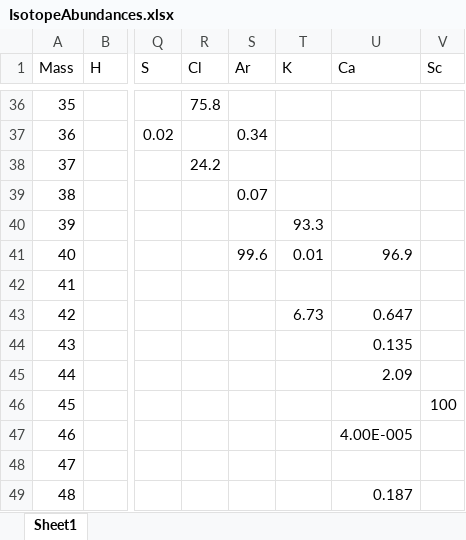
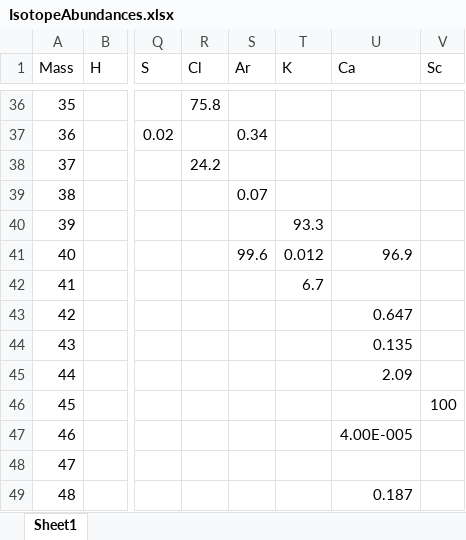
Before and after one commit to eegroopm/IsotopeAbundances, an Excel workbook: IsotopeAbundances.xlsx, sheet Sheet1, drawn as a sheet; only a part is shown, gaps mark what is left out; values as stored, in another font and other column widths than the file's, no borders; the diff names each change by its address in the sheet, - before the commit and + after, or states it on an @@ line.

Commit message:
fix K error
- fixed error in K isotopes: 41K is stable with 6.7%, not 42K.
- also not, 40K is long-lived, so has 0.012%

```diff
--- a/IsotopeAbundances.xlsx (sheet Sheet1)
+++ b/IsotopeAbundances.xlsx (sheet Sheet1)
-T41 (K): 0.01
+T41 (K): 0.012
-T42 (K): (empty)
+T42 (K): 6.7
-T43 (K): 6.73
+T43 (K): (empty)
```
Also changed, not shown: 3 other files.
